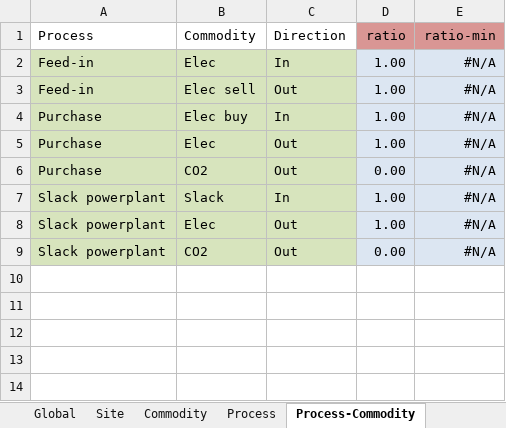
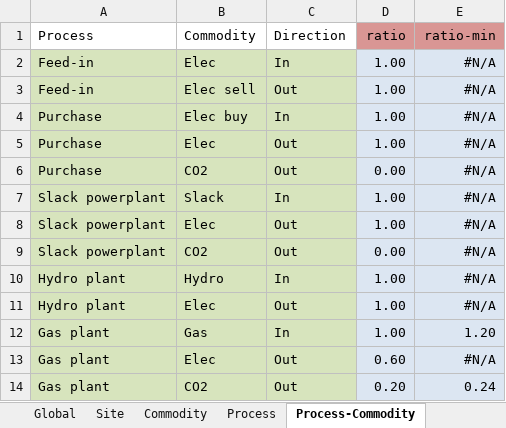
Before and after one commit to tum-ens/urbs, an Excel workbook: Input/Bundesländer_Trans.xlsx, sheet Process-Commodity, drawn as a sheet; values as stored, in another font and other column widths than the file's, no borders; conditional formats not drawn; the diff names each change by its address in the sheet, - before the commit and + after, or states it on an @@ line.

```diff
--- a/Input/Bundesländer_Trans.xlsx (sheet Process-Commodity)
+++ b/Input/Bundesländer_Trans.xlsx (sheet Process-Commodity)
+row 10: Hydro plant | Hydro | In | 1.00 | #N/A
+row 11: Hydro plant | Elec | Out | 1.00 | #N/A
+row 12: Gas plant | Gas | In | 1.00 | 1.20
+row 13: Gas plant | Elec | Out | 0.60 | #N/A
+row 14: Gas plant | CO2 | Out | 0.20 | 0.24
```
Also changed, not shown: sheet Demand, sheet SupIm, sheet Process, sheet Commodity, sheet Site, 6 other files.
